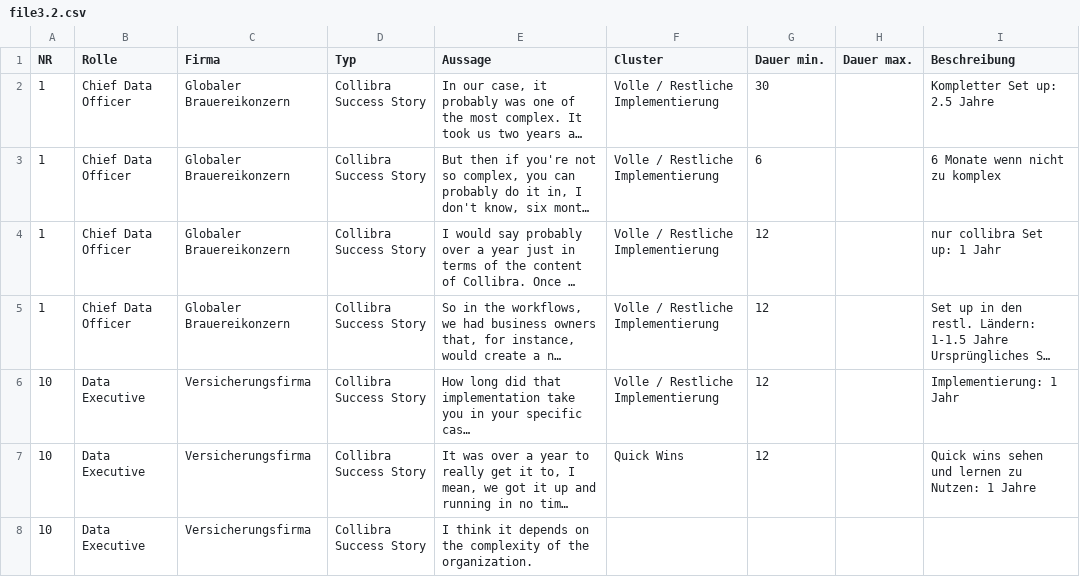
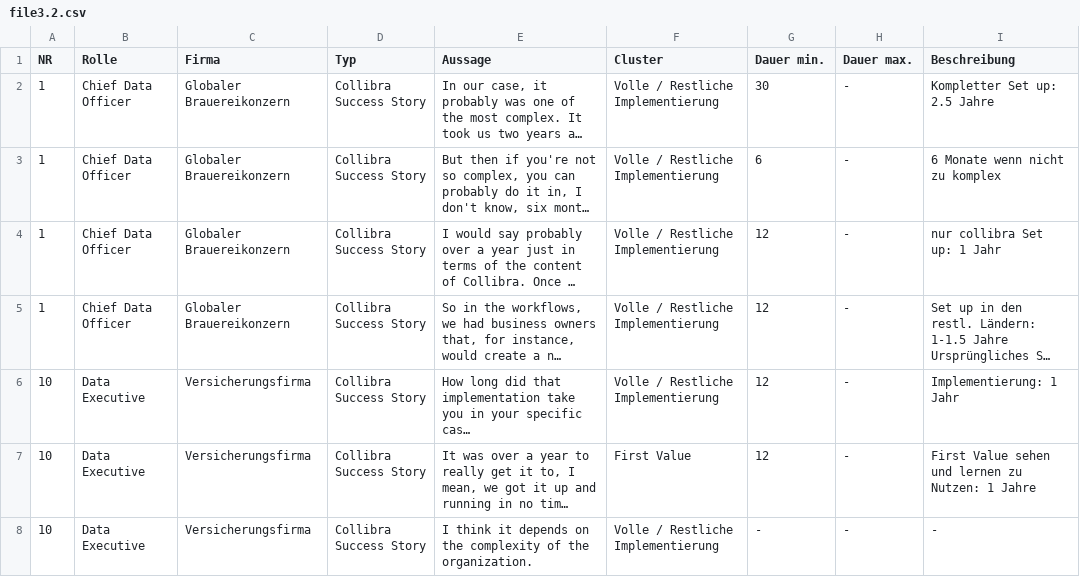
Before and after one commit to finnstraehle/mindra-ai, a CSV file: data/file3.2.csv, drawn as a sheet; only a part is shown; long unchanged cells end in …; the diff covers the shown part only; the diff names each change by its address in the sheet, - before the commit and + after, or states it on an @@ line.

```diff
--- a/data/file3.2.csv
+++ b/data/file3.2.csv
-H2:H8 (Dauer max.): (empty)
+H2:H8 (Dauer max.): -
-F7 (Cluster): Quick Wins
+F7 (Cluster): First Value
-I7 (Beschreibung): Quick wins sehen und…
+I7 (Beschreibung): First Value sehen und…
-F8 (Cluster): (empty)
+F8 (Cluster): Volle / Restliche Implementierung
-G8 (Dauer min.): (empty)
+G8 (Dauer min.): -
-I8 (Beschreibung): (empty)
+I8 (Beschreibung): -
```
Also changed, not shown: 3 added rows, 8 removed rows and 113 edited cells elsewhere in this file, data/file1.csv, data/file2.2.csv, 7 other files.
